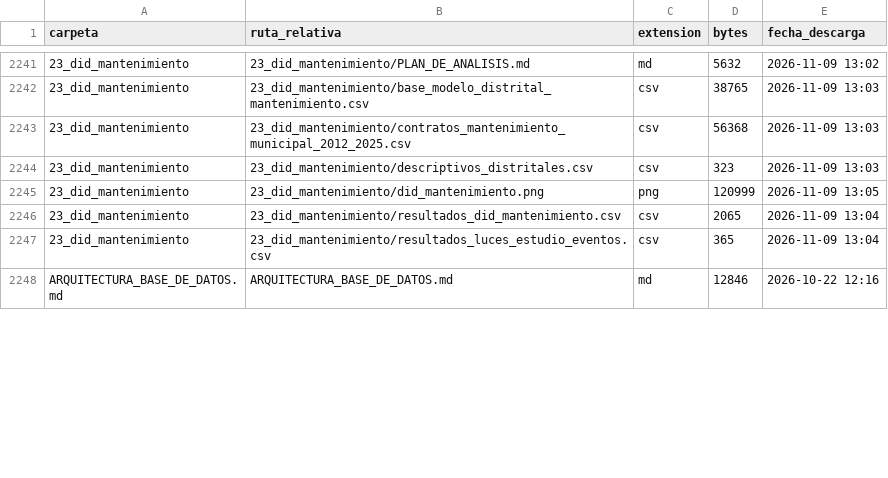
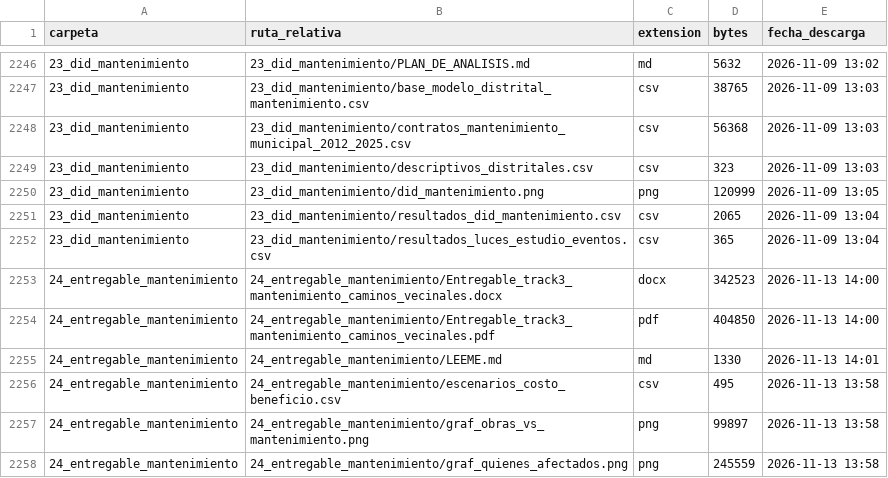
Before and after one commit to ovandofernando-cyber/Infraestructura_caminos, a CSV file: _inventario_archivos.csv, drawn as a sheet; only a part is shown, gaps mark what is left out; the shorter side is filled out with more unchanged rows; the diff covers the shown part only.

```diff
--- a/_inventario_archivos.csv
+++ b/_inventario_archivos.csv
@@ -2247 +2252,7 @@
 23_did_mantenimiento,23_did_mantenimiento/resultados_luces_estudio_eventos.csv,csv,365,2026-11-09 13:04
+24_entregable_mantenimiento,24_entregable_mantenimiento/Entregable_track3_mantenimiento_caminos_vecinales.docx,docx,342523,2026-11-13 14:00
+24_entregable_mantenimiento,24_entregable_mantenimiento/Entregable_track3_mantenimiento_caminos_vecinales.pdf,pdf,404850,2026-11-13 14:00
+24_entregable_mantenimiento,24_entregable_mantenimiento/LEEME.md,md,1330,2026-11-13 14:01
+24_entregable_mantenimiento,24_entregable_mantenimiento/escenarios_costo_beneficio.csv,csv,495,2026-11-13 13:58
+24_entregable_mantenimiento,24_entregable_mantenimiento/graf_obras_vs_mantenimiento.png,png,99897,2026-11-13 13:58
+24_entregable_mantenimiento,24_entregable_mantenimiento/graf_quienes_afectados.png,png,245559,2026-11-13 13:58
```
Also changed, not shown: 10 added rows and 4 edited cells elsewhere in this file, _arquitectura/fuentes_maestro.csv, 17 other files.
